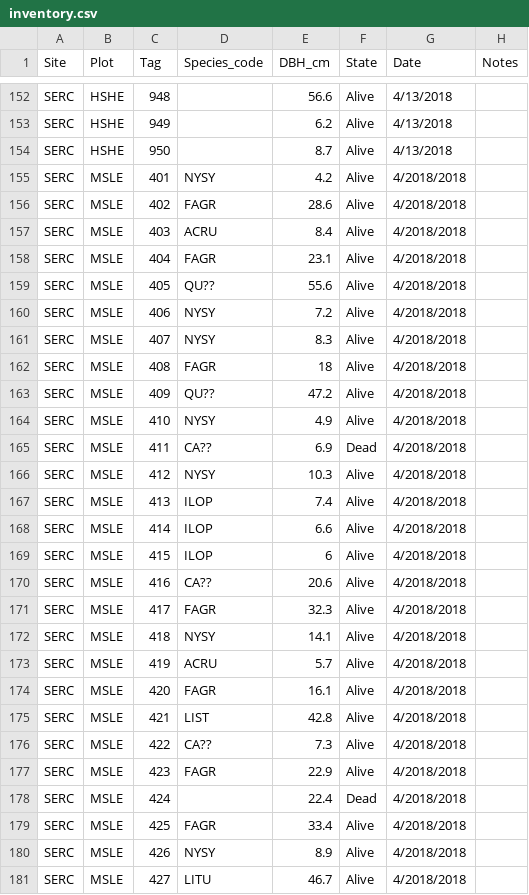
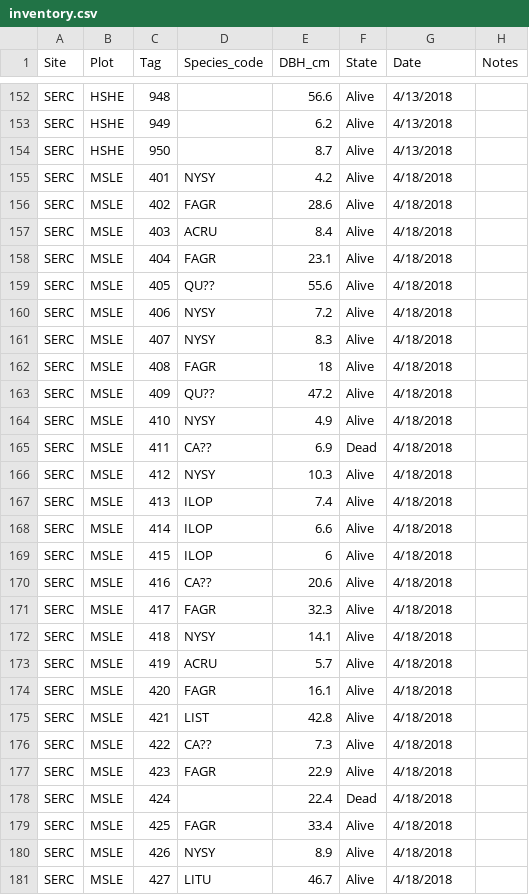
Before and after one commit to PNNL-PREMIS/PREMIS-ghg, a CSV file: inventory_data/inventory.csv, drawn as a sheet; only a part is shown, gaps mark what is left out; the diff covers the shown part only.

Commit message:
Fix date entry error

```diff
--- a/inventory_data/inventory.csv
+++ b/inventory_data/inventory.csv
@@ -154,28 +154,28 @@ SERC,HSHE,949,,6.2,Alive,4/13/2018,
 SERC,HSHE,950,,8.7,Alive,4/13/2018,
-SERC,MSLE,401,NYSY,4.2,Alive,4/2018/2018,
-SERC,MSLE,402,FAGR,28.6,Alive,4/2018/2018,
-SERC,MSLE,403,ACRU,8.4,Alive,4/2018/2018,
-SERC,MSLE,404,FAGR,23.1,Alive,4/2018/2018,
-SERC,MSLE,405,QU??,55.6,Alive,4/2018/2018,
-SERC,MSLE,406,NYSY,7.2,Alive,4/2018/2018,
-SERC,MSLE,407,NYSY,8.3,Alive,4/2018/2018,
-SERC,MSLE,408,FAGR,18,Alive,4/2018/2018,
-SERC,MSLE,409,QU??,47.2,Alive,4/2018/2018,
-SERC,MSLE,410,NYSY,4.9,Alive,4/2018/2018,
-SERC,MSLE,411,CA??,6.9,Dead,4/2018/2018,
-SERC,MSLE,412,NYSY,10.3,Alive,4/2018/2018,
-SERC,MSLE,413,ILOP,7.4,Alive,4/2018/2018,
-SERC,MSLE,414,ILOP,6.6,Alive,4/2018/2018,
-SERC,MSLE,415,ILOP,6,Alive,4/2018/2018,
-SERC,MSLE,416,CA??,20.6,Alive,4/2018/2018,
-SERC,MSLE,417,FAGR,32.3,Alive,4/2018/2018,
-SERC,MSLE,418,NYSY,14.1,Alive,4/2018/2018,
-SERC,MSLE,419,ACRU,5.7,Alive,4/2018/2018,
-SERC,MSLE,420,FAGR,16.1,Alive,4/2018/2018,
-SERC,MSLE,421,LIST,42.8,Alive,4/2018/2018,
-SERC,MSLE,422,CA??,7.3,Alive,4/2018/2018,
-SERC,MSLE,423,FAGR,22.9,Alive,4/2018/2018,
-SERC,MSLE,424,,22.4,Dead,4/2018/2018,
-SERC,MSLE,425,FAGR,33.4,Alive,4/2018/2018,
-SERC,MSLE,426,NYSY,8.9,Alive,4/2018/2018,
-SERC,MSLE,427,LITU,46.7,Alive,4/2018/2018,
+SERC,MSLE,401,NYSY,4.2,Alive,4/18/2018,
+SERC,MSLE,402,FAGR,28.6,Alive,4/18/2018,
+SERC,MSLE,403,ACRU,8.4,Alive,4/18/2018,
+SERC,MSLE,404,FAGR,23.1,Alive,4/18/2018,
+SERC,MSLE,405,QU??,55.6,Alive,4/18/2018,
+SERC,MSLE,406,NYSY,7.2,Alive,4/18/2018,
+SERC,MSLE,407,NYSY,8.3,Alive,4/18/2018,
+SERC,MSLE,408,FAGR,18,Alive,4/18/2018,
+SERC,MSLE,409,QU??,47.2,Alive,4/18/2018,
+SERC,MSLE,410,NYSY,4.9,Alive,4/18/2018,
+SERC,MSLE,411,CA??,6.9,Dead,4/18/2018,
+SERC,MSLE,412,NYSY,10.3,Alive,4/18/2018,
+SERC,MSLE,413,ILOP,7.4,Alive,4/18/2018,
+SERC,MSLE,414,ILOP,6.6,Alive,4/18/2018,
+SERC,MSLE,415,ILOP,6,Alive,4/18/2018,
+SERC,MSLE,416,CA??,20.6,Alive,4/18/2018,
+SERC,MSLE,417,FAGR,32.3,Alive,4/18/2018,
+SERC,MSLE,418,NYSY,14.1,Alive,4/18/2018,
+SERC,MSLE,419,ACRU,5.7,Alive,4/18/2018,
+SERC,MSLE,420,FAGR,16.1,Alive,4/18/2018,
+SERC,MSLE,421,LIST,42.8,Alive,4/18/2018,
+SERC,MSLE,422,CA??,7.3,Alive,4/18/2018,
+SERC,MSLE,423,FAGR,22.9,Alive,4/18/2018,
+SERC,MSLE,424,,22.4,Dead,4/18/2018,
+SERC,MSLE,425,FAGR,33.4,Alive,4/18/2018,
+SERC,MSLE,426,NYSY,8.9,Alive,4/18/2018,
+SERC,MSLE,427,LITU,46.7,Alive,4/18/2018,
```
Also changed, not shown: 100 edited cells elsewhere in this file.
